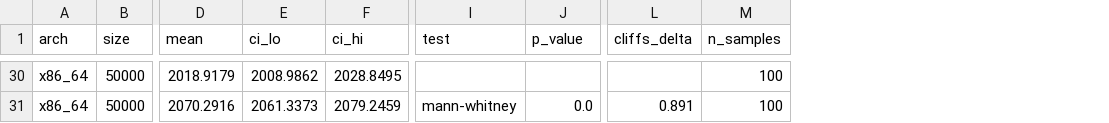
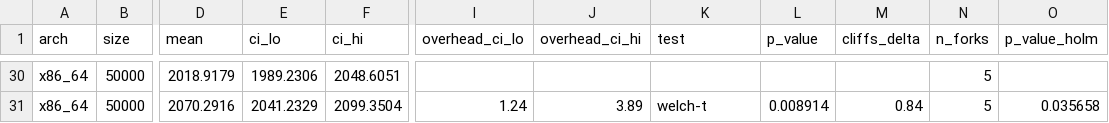
Before and after one commit to JuanHPassos/obfuscated-code-perf, a CSV file: analysis/summary.csv, drawn as a sheet; only a part is shown, gaps mark what is left out; removed rows and columns are numbered as before the commit, all else as after; the diff covers the shown part only; the diff names each change by its address in the sheet, - before the commit and + after, or states it on an @@ line.

```diff
--- a/analysis/summary.csv
+++ b/analysis/summary.csv
+column I (overhead_ci_lo), row 31: 1.24
+column J (overhead_ci_hi), row 31: 3.89
+column M (cliffs_delta), row 31: 0.84
+column N (n_forks), rows 30-31: 5 | 5
+column O (p_value_holm), row 31: 0.035658
-column L (cliffs_delta), row 31: 0.891
-column M (n_samples), rows 30-31: 100 | 100
-E30 (ci_lo): 2008.9862
+E30 (ci_lo): 1989.2306
-F30 (ci_hi): 2028.8495
+F30 (ci_hi): 2048.6051
-E31 (ci_lo): 2061.3373
+E31 (ci_lo): 2041.2329
-F31 (ci_hi): 2079.2459
+F31 (ci_hi): 2099.3504
-K31 (test): mann-whitney
+K31 (test): welch-t
-L31 (p_value): 0.0
+L31 (p_value): 0.008914
```
Also changed, not shown: 105 edited cells elsewhere in this file, 7 other files.
